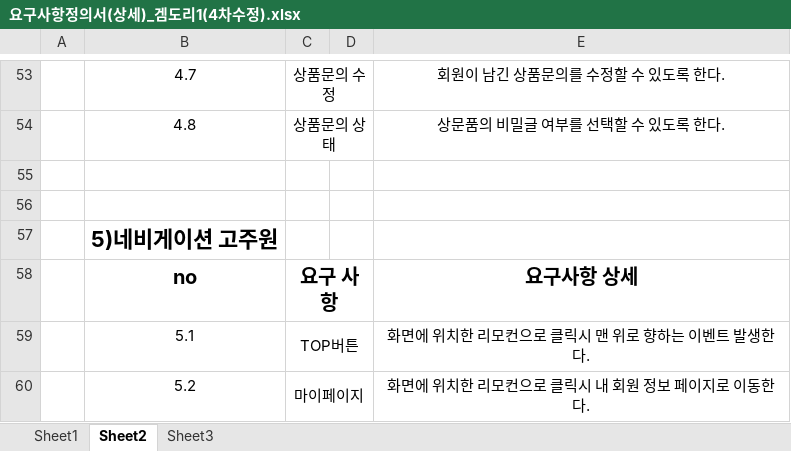
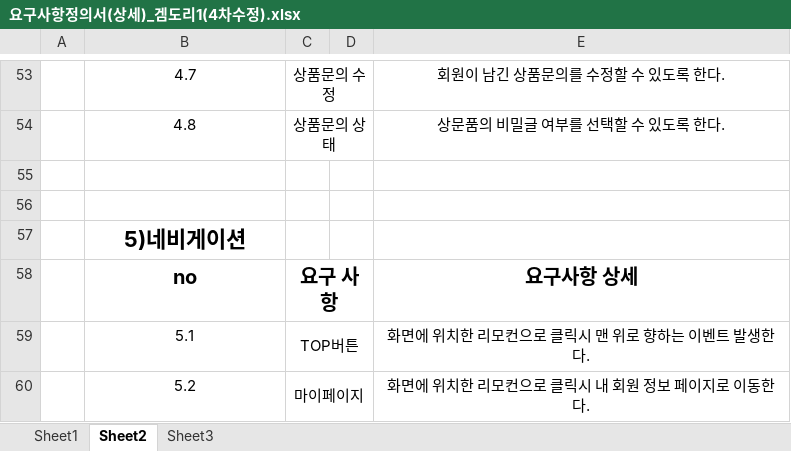
Before and after one commit to kimchipowar/gamdori, an Excel workbook: 요구사항정의서(상세)_겜도리1(4차수정).xlsx, sheet Sheet2, drawn as a sheet; only a part is shown, gaps mark what is left out; values as stored, in another font and other column widths than the file's, no borders; the diff covers the shown part only; the diff names each change by its address in the sheet, - before the commit and + after, or states it on an @@ line.

```diff
--- a/요구사항정의서(상세)_겜도리1(4차수정).xlsx (sheet Sheet2)
+++ b/요구사항정의서(상세)_겜도리1(4차수정).xlsx (sheet Sheet2)
-B57: 5)네비게이션 고주원
+B57: 5)네비게이션
```
Also changed, not shown: 1 added row, 10 edited cells and merged cells elsewhere in this sheet.
